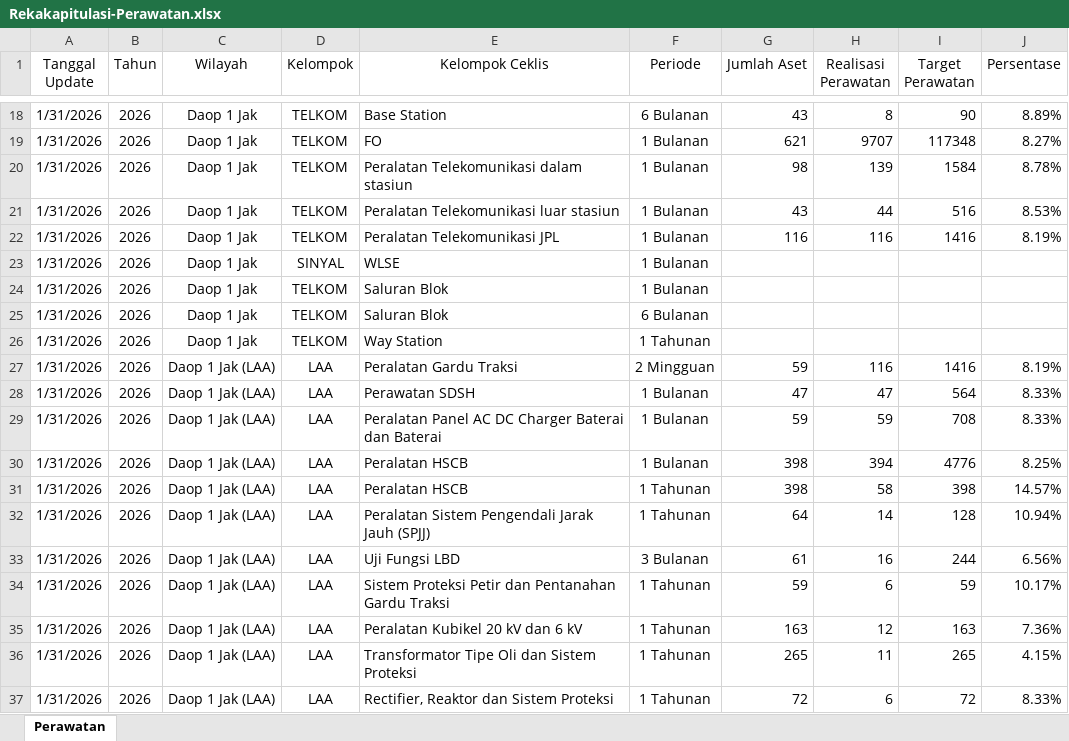
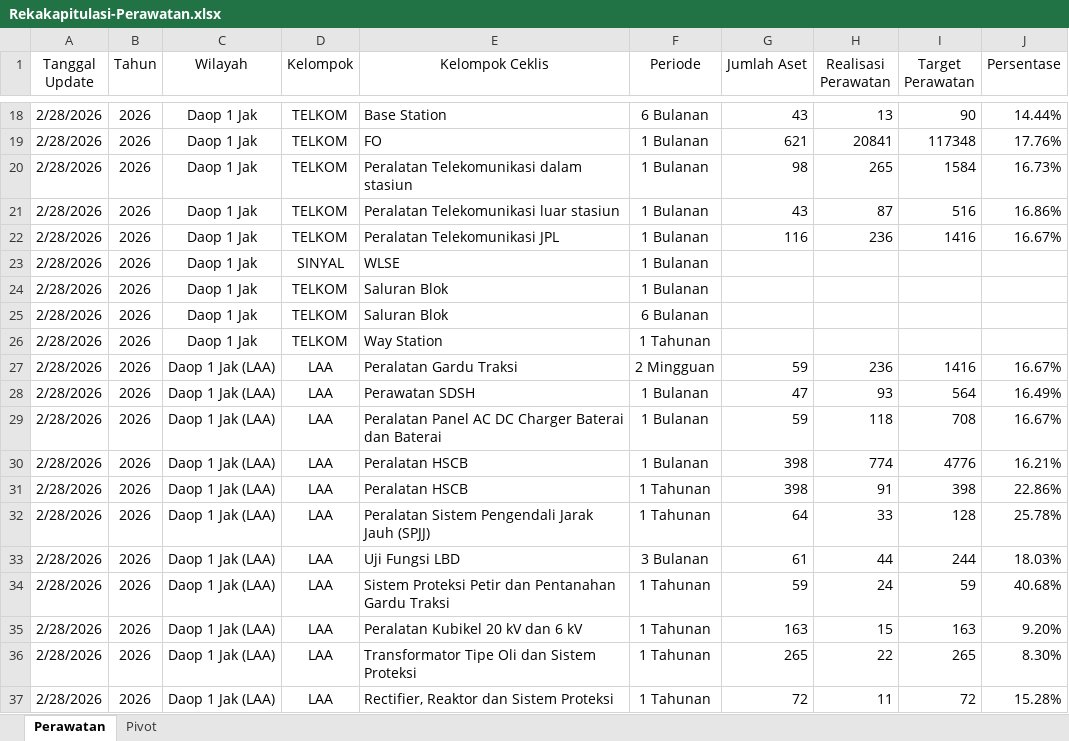
Before and after one commit to sanusizulfirmanlubis/mb52-data, an Excel workbook: data/Rekakapitulasi-Perawatan.xlsx, sheet Perawatan, drawn as a sheet; only a part is shown, gaps mark what is left out; values as stored, in another font and other column widths than the file's, no borders; the diff covers the shown part only; the diff names each change by its address in the sheet, - before the commit and + after, or states it on an @@ line.

Commit message:
Update Rekapitulasi Perawatan - 2026-02-28

```diff
--- a/data/Rekakapitulasi-Perawatan.xlsx (sheet Perawatan)
+++ b/data/Rekakapitulasi-Perawatan.xlsx (sheet Perawatan)
+sheet tab: Pivot
-A18:A37 (Tanggal Update): 1/31/2026
+A18:A37 (Tanggal Update): 2/28/2026
-H18 (Realisasi Perawatan): 8
+H18 (Realisasi Perawatan): 13
-J18 (Persentase): 8.89%
+J18 (Persentase): 14.44%
-H19 (Realisasi Perawatan): 9707
+H19 (Realisasi Perawatan): 20841
-J19 (Persentase): 8.27%
+J19 (Persentase): 17.76%
-H20 (Realisasi Perawatan): 139
+H20 (Realisasi Perawatan): 265
-J20 (Persentase): 8.78%
+J20 (Persentase): 16.73%
-H21 (Realisasi Perawatan): 44
+H21 (Realisasi Perawatan): 87
-J21 (Persentase): 8.53%
+J21 (Persentase): 16.86%
-H22 (Realisasi Perawatan): 116
+H22 (Realisasi Perawatan): 236
-J22 (Persentase): 8.19%
+J22 (Persentase): 16.67%
-H27 (Realisasi Perawatan): 116
+H27 (Realisasi Perawatan): 236
-J27 (Persentase): 8.19%
+J27 (Persentase): 16.67%
-H28 (Realisasi Perawatan): 47
+H28 (Realisasi Perawatan): 93
-J28 (Persentase): 8.33%
+J28 (Persentase): 16.49%
-H29 (Realisasi Perawatan): 59
+H29 (Realisasi Perawatan): 118
-J29 (Persentase): 8.33%
+J29 (Persentase): 16.67%
-H30 (Realisasi Perawatan): 394
+H30 (Realisasi Perawatan): 774
-J30 (Persentase): 8.25%
+J30 (Persentase): 16.21%
-H31 (Realisasi Perawatan): 58
+H31 (Realisasi Perawatan): 91
-J31 (Persentase): 14.57%
+J31 (Persentase): 22.86%
-H32 (Realisasi Perawatan): 14
+H32 (Realisasi Perawatan): 33
-J32 (Persentase): 10.94%
+J32 (Persentase): 25.78%
-H33 (Realisasi Perawatan): 16
+H33 (Realisasi Perawatan): 44
-J33 (Persentase): 6.56%
+J33 (Persentase): 18.03%
-H34 (Realisasi Perawatan): 6
+H34 (Realisasi Perawatan): 24
-J34 (Persentase): 10.17%
+J34 (Persentase): 40.68%
-H35 (Realisasi Perawatan): 12
+H35 (Realisasi Perawatan): 15
-J35 (Persentase): 7.36%
+J35 (Persentase): 9.20%
-H36 (Realisasi Perawatan): 11
+H36 (Realisasi Perawatan): 22
-J36 (Persentase): 4.15%
+J36 (Persentase): 8.30%
-H37 (Realisasi Perawatan): 6
+H37 (Realisasi Perawatan): 11
-J37 (Persentase): 8.33%
+J37 (Persentase): 15.28%
```
Also changed, not shown: 1013 edited cells elsewhere in this sheet.
